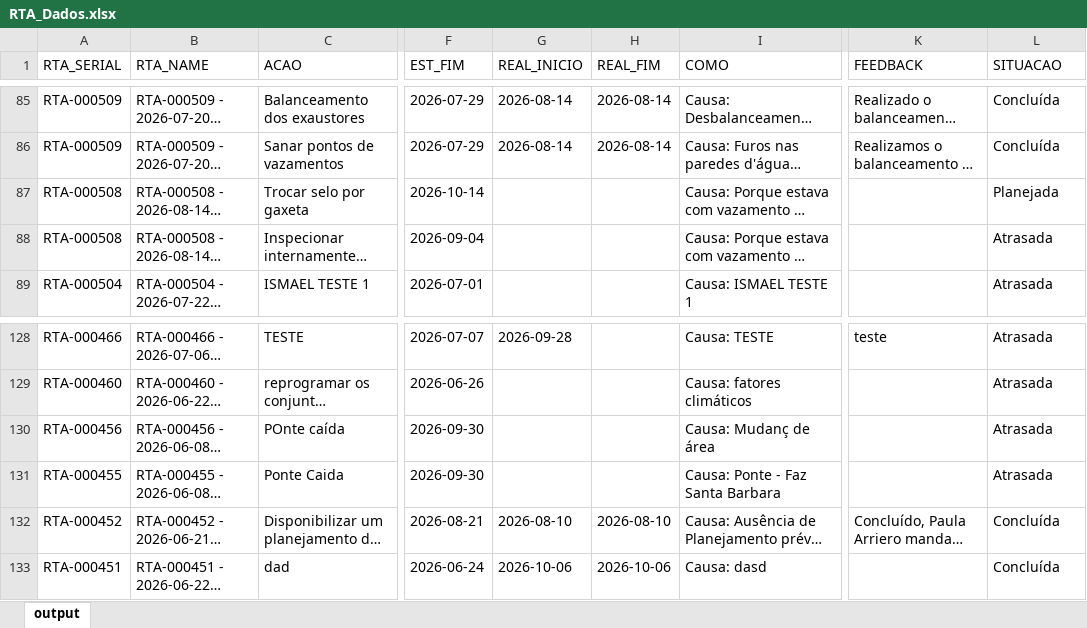
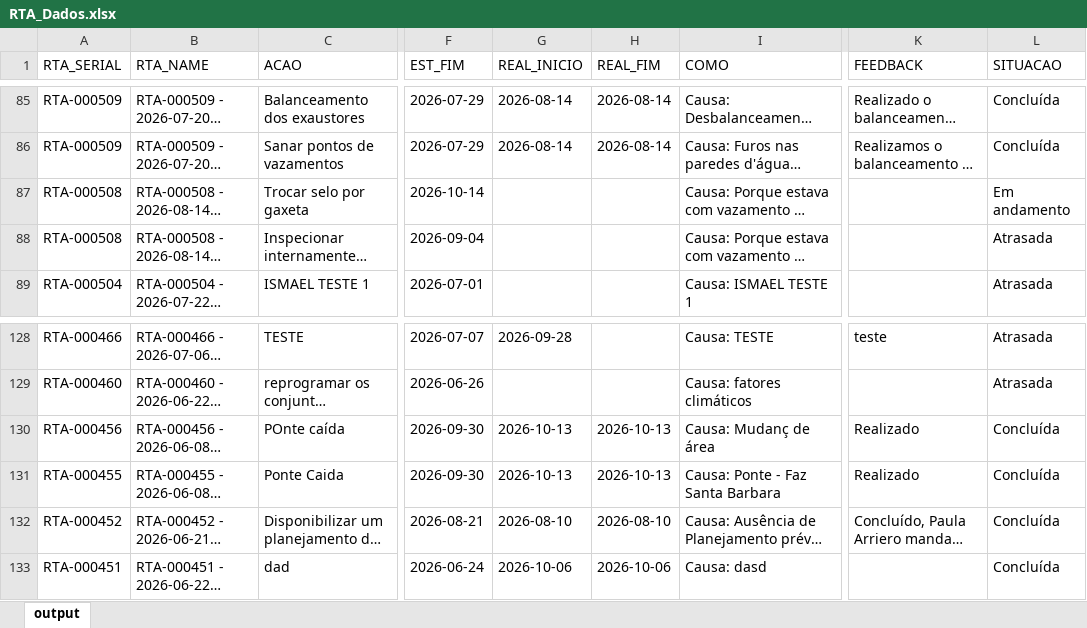
Before and after one commit to raulgribeiro/RTA-Dashboard, an Excel workbook: downloads/RTA_Dados.xlsx, sheet output, drawn as a sheet; only a part is shown, gaps mark what is left out; long unchanged cells end in …; values as stored, in another font and other column widths than the file's, no borders; the diff names each change by its address in the sheet, - before the commit and + after, or states it on an @@ line.

```diff
--- a/downloads/RTA_Dados.xlsx (sheet output)
+++ b/downloads/RTA_Dados.xlsx (sheet output)
-L87 (SITUACAO): Planejada
+L87 (SITUACAO): Em andamento
-G130:G131 (REAL_INICIO): (empty)
+G130:G131 (REAL_INICIO): 2026-10-13
-H130:H131 (REAL_FIM): (empty)
+H130:H131 (REAL_FIM): 2026-10-13
-K130:K131 (FEEDBACK): (empty)
+K130:K131 (FEEDBACK): Realizado
-L130:L131 (SITUACAO): Atrasada
+L130:L131 (SITUACAO): Concluída
```
Also changed, not shown: downloads/RTA_Unidade.xlsx, 2 other files.
